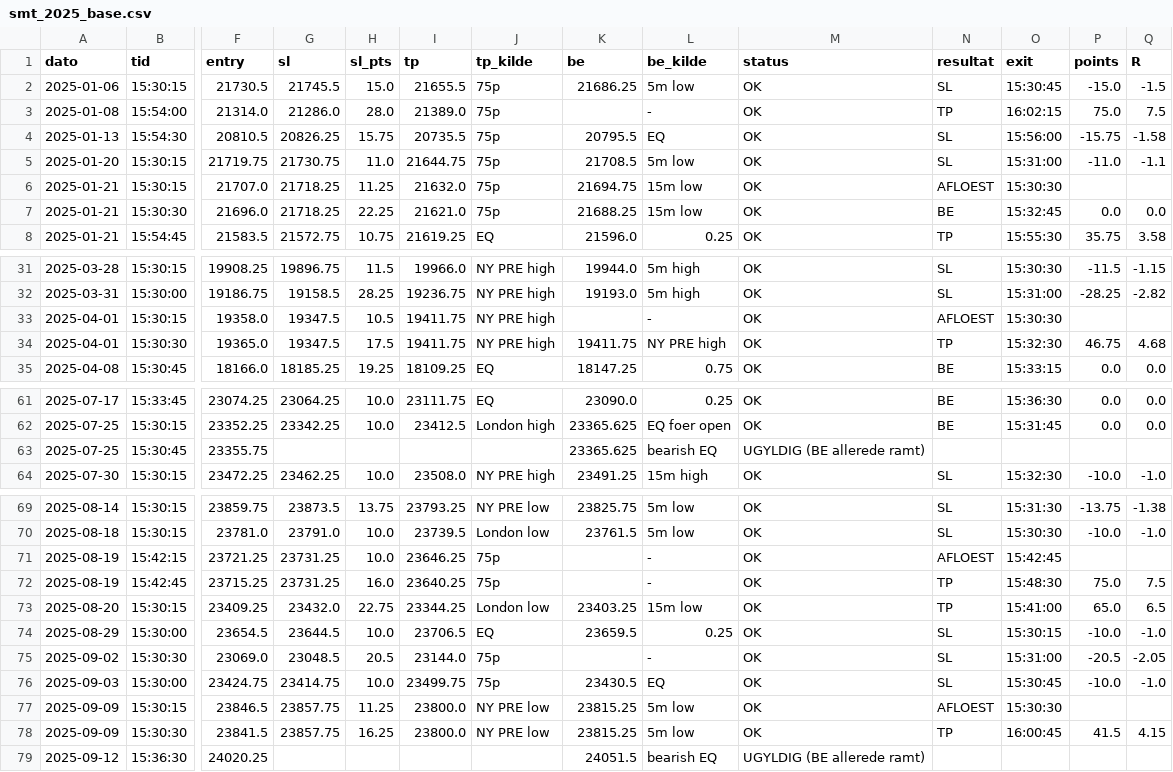
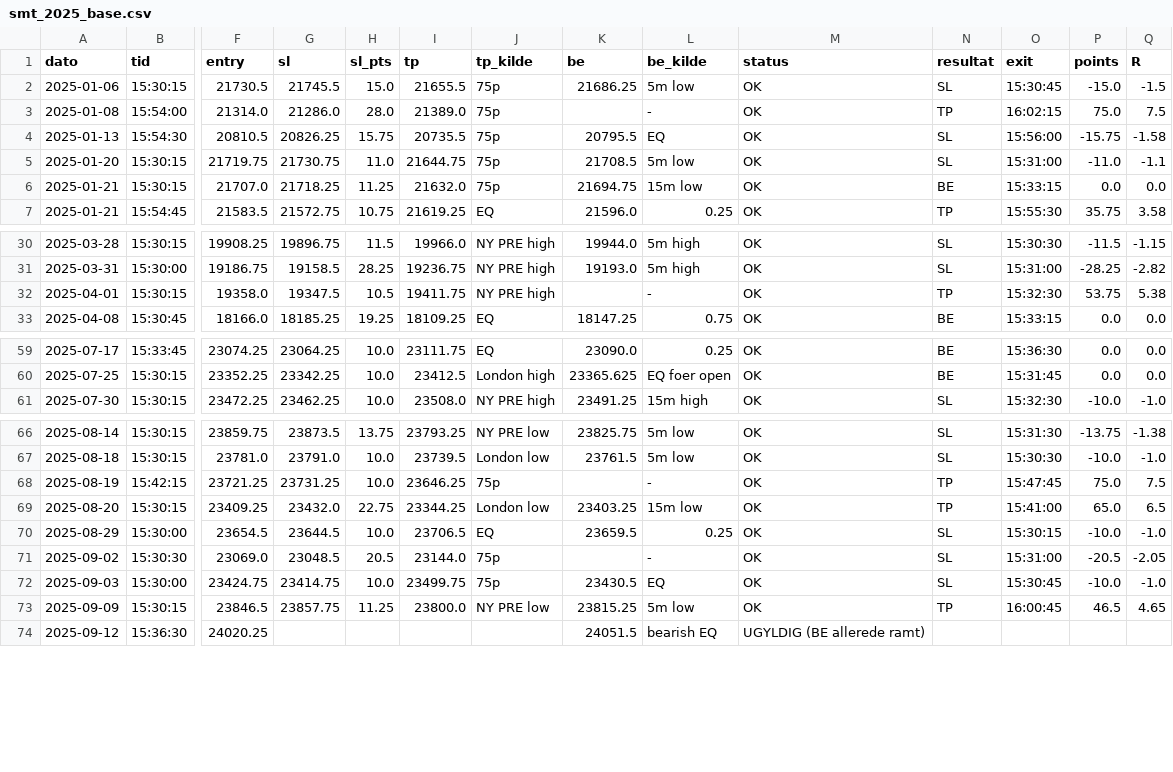
Before and after one commit to WilliamsHelbert/Budget-, a CSV file: backtest/results/smt_2025_base.csv, drawn as a sheet; only a part is shown, gaps mark what is left out; removed rows and columns are numbered as before the commit, all else as after; rows hold the shown columns only; the diff names each change by its address in the sheet, - before the commit and + after, or states it on an @@ line.

```diff
--- a/backtest/results/smt_2025_base.csv
+++ b/backtest/results/smt_2025_base.csv
-N6 (resultat): AFLOEST
+N6 (resultat): BE
-O6 (exit): 15:30:30
+O6 (exit): 15:33:15
-P6 (points): (empty)
+P6 (points): 0.0
-Q6 (R): (empty)
+Q6 (R): 0.0
-row 7: 2025-01-21 | 15:30:30 | 21696.0 | 21718.25 | 22.25 | 21621.0 | 75p | 21688.25 | 15m low | OK | BE | 15:32:45 | 0.0 | 0.0
-N32 (resultat): AFLOEST
+N32 (resultat): TP
-O32 (exit): 15:30:30
+O32 (exit): 15:32:30
-P32 (points): (empty)
+P32 (points): 53.75
-Q32 (R): (empty)
+Q32 (R): 5.38
-row 34: 2025-04-01 | 15:30:30 | 19365.0 | 19347.5 | 17.5 | 19411.75 | NY PRE high | 19411.75 | NY PRE high | OK | TP | 15:32:30 | 46.75 | 4.68
-row 63: 2025-07-25 | 15:30:45 | 23355.75 |  |  |  |  | 23365.625 | bearish EQ | UGYLDIG (BE allerede ramt)
-N68 (resultat): AFLOEST
+N68 (resultat): TP
-O68 (exit): 15:42:45
+O68 (exit): 15:47:45
-P68 (points): (empty)
+P68 (points): 75.0
-Q68 (R): (empty)
+Q68 (R): 7.5
-row 72: 2025-08-19 | 15:42:45 | 23715.25 | 23731.25 | 16.0 | 23640.25 | 75p |  | - | OK | TP | 15:48:30 | 75.0 | 7.5
-N73 (resultat): AFLOEST
+N73 (resultat): TP
-O73 (exit): 15:30:30
+O73 (exit): 16:00:45
-P73 (points): (empty)
+P73 (points): 46.5
-Q73 (R): (empty)
+Q73 (R): 4.65
-row 78: 2025-09-09 | 15:30:30 | 23841.5 | 23857.75 | 16.25 | 23800.0 | NY PRE low | 23815.25 | 5m low | OK | TP | 16:00:45 | 41.5 | 4.15
```
Also changed, not shown: backtest/results/smt_2024_base.csv, backtest/results/smt_2024_doji.csv, 3 other files.
